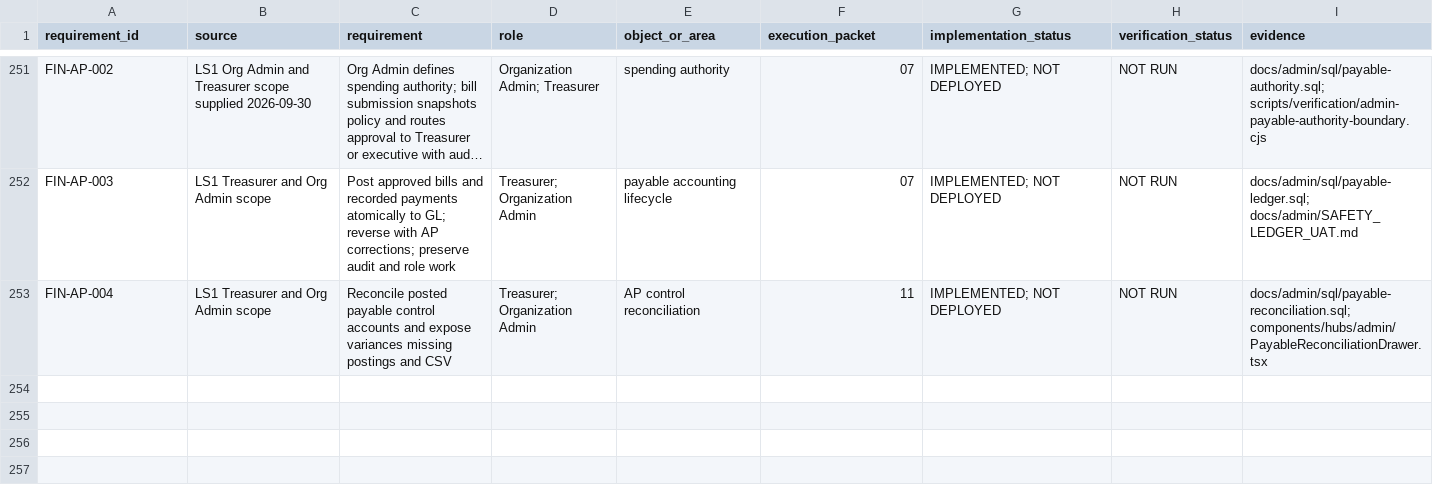
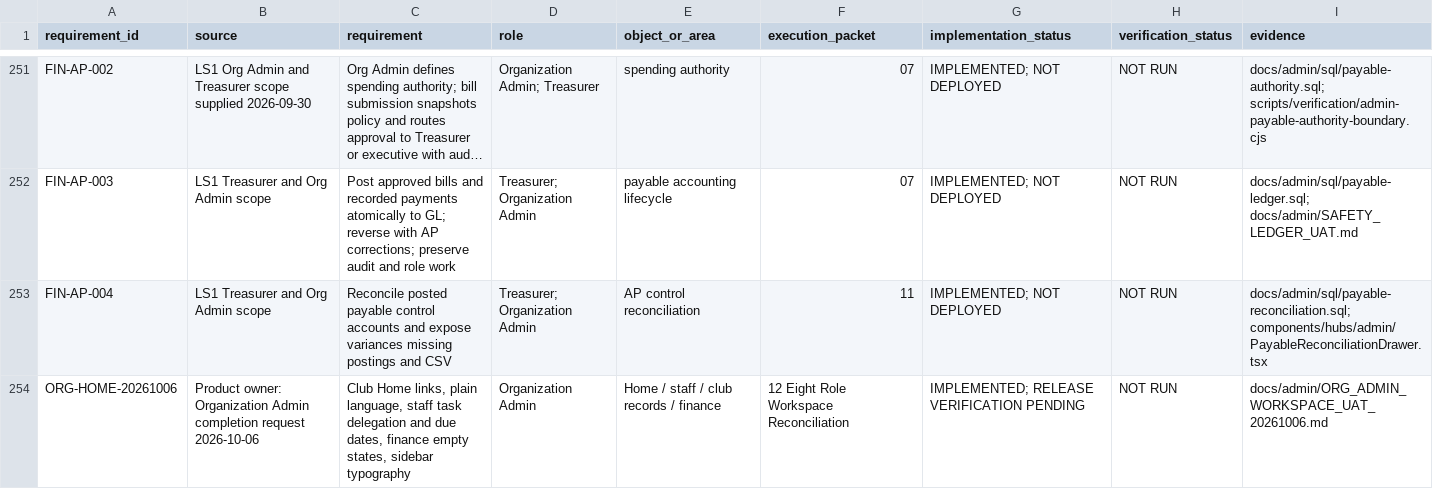
Before and after one commit to CoachClintProjects/LS1SportsEAM, a CSV file: docs/admin/ADMIN_REQUIREMENTS_LEDGER.csv, drawn as a sheet; only a part is shown, gaps mark what is left out; long unchanged cells end in ….

Commit message:
Connect club administration Home, delegated tasks and plain-language workspaces

```diff
--- a/docs/admin/ADMIN_REQUIREMENTS_LEDGER.csv
+++ b/docs/admin/ADMIN_REQUIREMENTS_LEDGER.csv
@@ -253 +253,2 @@
 "FIN-AP-004","LS1 Treasurer and Org Admin scope","Reconcile posted payable control accounts and expose variances missing postings and CSV","Treasurer; Organization Admin","AP control reconciliation","11","IMPLEMENTED; NOT DEPLOYED","NOT RUN","docs/admin/sql/payable-reconciliation.sql; components/hubs/admin/PayableReconciliationDrawer.tsx"
+ORG-HOME-20261006,Product owner: Organization Admin completion request 2026-10-06,"Club Home links, plain language, staff task delegation and due dates, finance empty states, sidebar typography",Organization Admin,Home / staff / club records / finance,12 Eight Role Workspace Reconciliation,IMPLEMENTED; RELEASE VERIFICATION PENDING,NOT RUN,docs/admin/ORG_ADMIN_WORKSPACE_UAT_20261006.md
```
Also changed, not shown: 9 other files.
